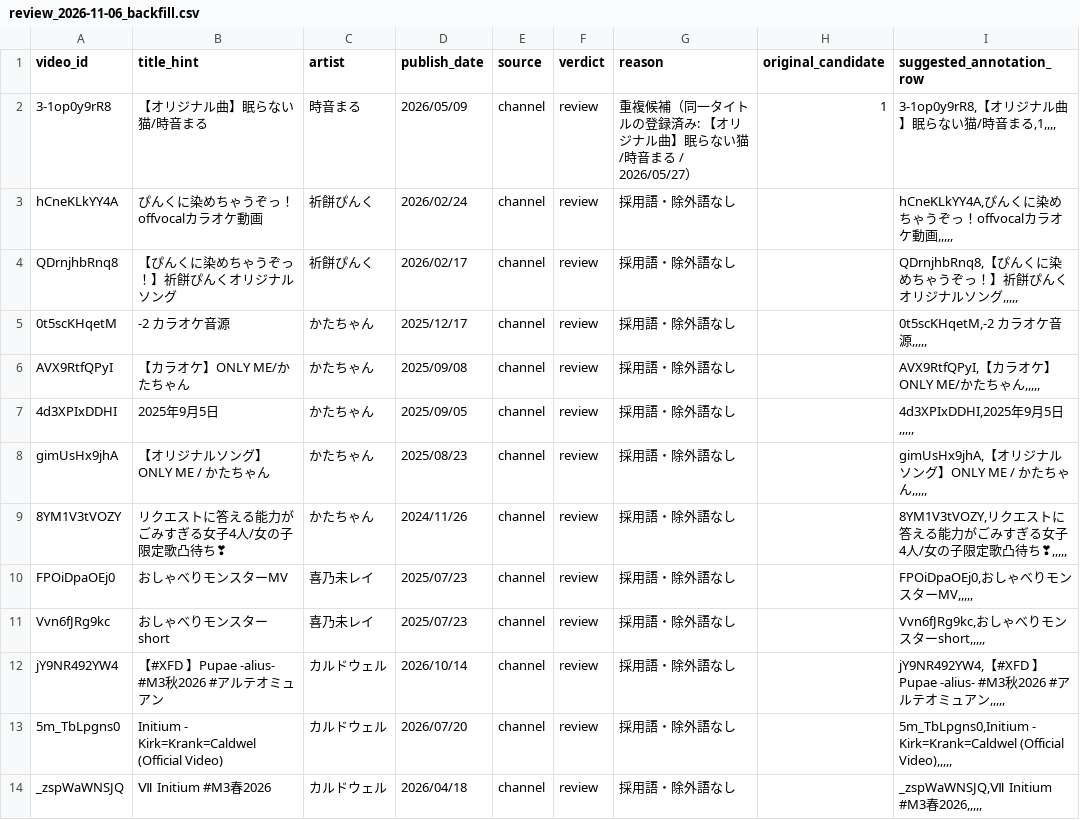
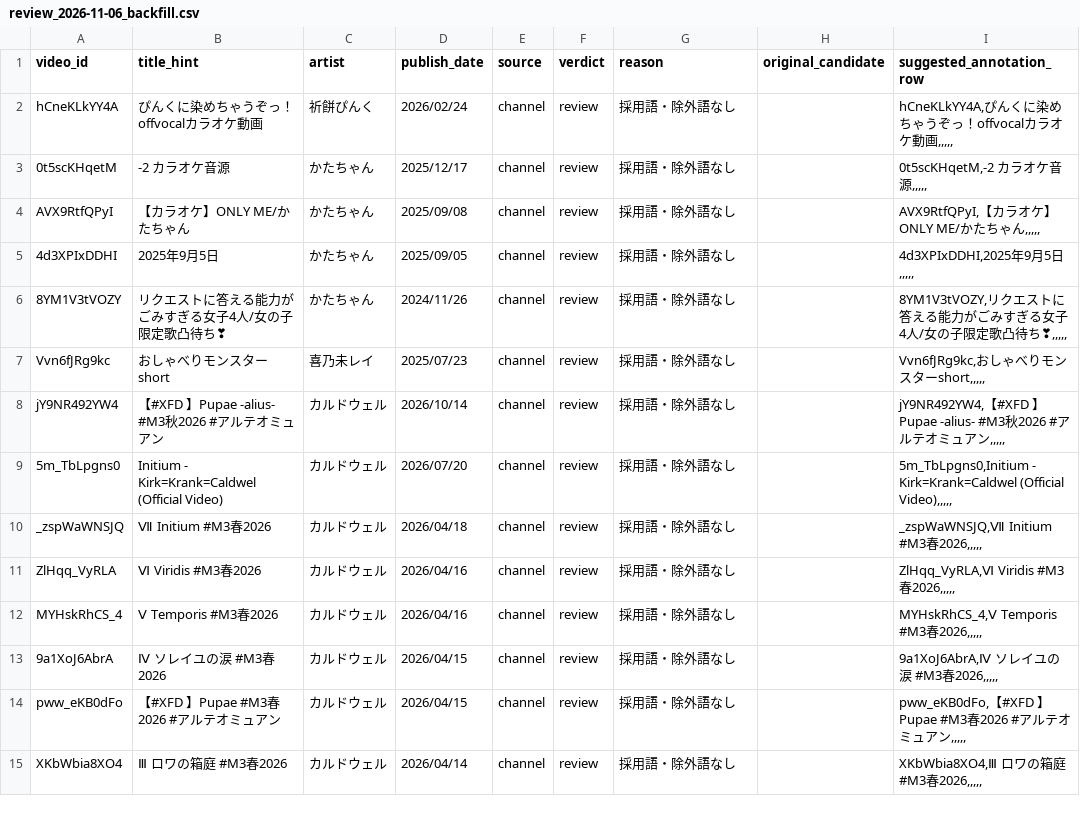
Before and after one commit to youten/reality-utattemita, a CSV file: data/review_2026-11-06_backfill.csv, drawn as a sheet; only a part is shown; the shorter side is filled out with more unchanged rows; the diff names each change by its address in the sheet, - before the commit and + after, or states it on an @@ line.

```diff
--- a/data/review_2026-11-06_backfill.csv
+++ b/data/review_2026-11-06_backfill.csv
-row 2: 3-1op0y9rR8 | 【オリジナル曲】眠らない猫/時音まる | 時音まる | 2026/05/09 | channel | review | 重複候補（同一タイトルの登録済み: 【オリジナル曲】眠らない猫/時音まる / 2026/05/27） | 1 | 3-1op0y9rR8,【オリジナル曲】眠らない猫/時音まる,1,,,,
-row 4: QDrnjhbRnq8 | 【ぴんくに染めちゃうぞっ！】祈餅ぴんくオリジナルソング | 祈餅ぴんく | 2026/02/17 | channel | review | 採用語・除外語なし |  | QDrnjhbRnq8,【ぴんくに染めちゃうぞっ！】祈餅ぴんくオリジナルソング,,,,,
-row 8: gimUsHx9jhA | 【オリジナルソング】ONLY ME / かたちゃん | かたちゃん | 2025/08/23 | channel | review | 採用語・除外語なし |  | gimUsHx9jhA,【オリジナルソング】ONLY ME / かたちゃん,,,,,
-row 10: FPOiDpaOEj0 | おしゃべりモンスターMV | 喜乃未レイ | 2025/07/23 | channel | review | 採用語・除外語なし |  | FPOiDpaOEj0,おしゃべりモンスターMV,,,,,
```
Also changed, not shown: 2 other files.
